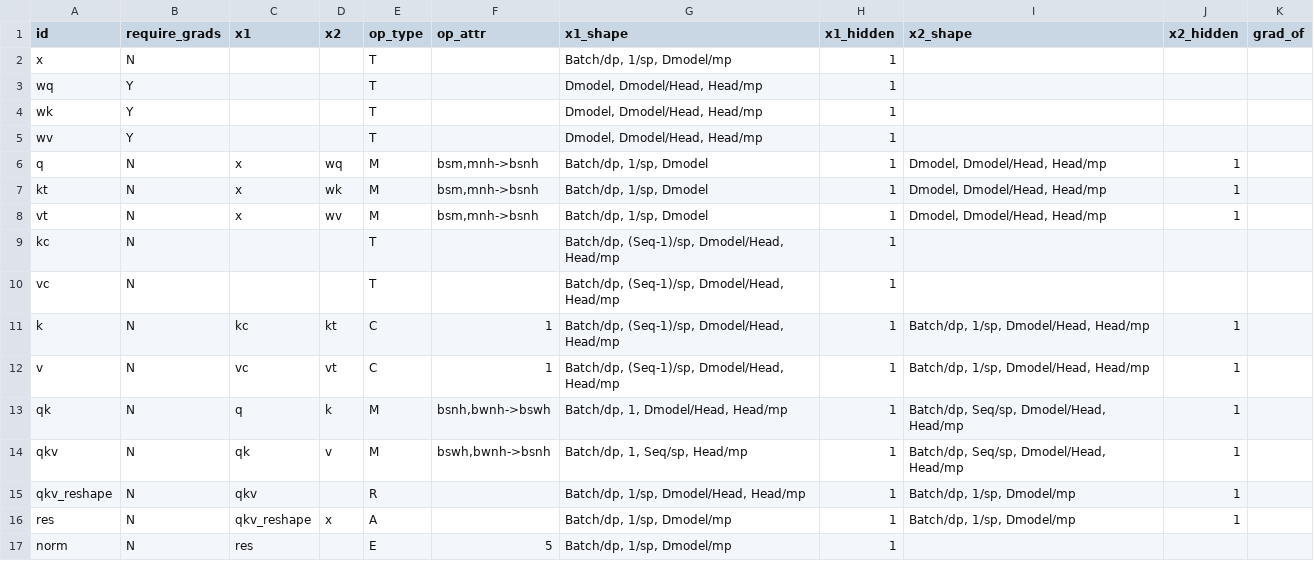
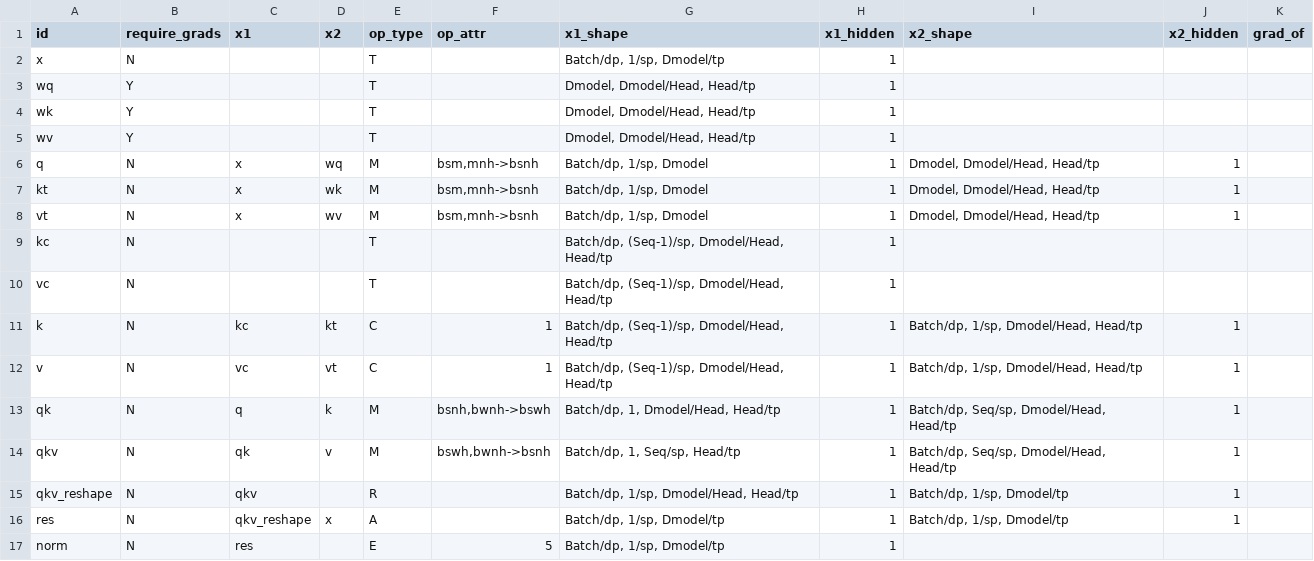
Before and after one commit to astra-sim/symbolic_tensor_graph, a CSV file: sharding_spreadsheets/module/decoding_fullset/multi_head_attention.csv, drawn as a sheet.

```diff
--- a/sharding_spreadsheets/module/decoding_fullset/multi_head_attention.csv
+++ b/sharding_spreadsheets/module/decoding_fullset/multi_head_attention.csv
@@ -1,17 +1,17 @@
 id,require_grads,x1,x2,op_type,op_attr,x1_shape,x1_hidden,x2_shape,x2_hidden,grad_of
-x,N,,,T,,"Batch/dp, 1/sp, Dmodel/mp",1,,,
-wq,Y,,,T,,"Dmodel, Dmodel/Head, Head/mp",1,,,
-wk,Y,,,T,,"Dmodel, Dmodel/Head, Head/mp",1,,,
-wv,Y,,,T,,"Dmodel, Dmodel/Head, Head/mp",1,,,
-q,N,x,wq,M,"bsm,mnh->bsnh","Batch/dp, 1/sp, Dmodel",1,"Dmodel, Dmodel/Head, Head/mp",1,
-kt,N,x,wk,M,"bsm,mnh->bsnh","Batch/dp, 1/sp, Dmodel",1,"Dmodel, Dmodel/Head, Head/mp",1,
-vt,N,x,wv,M,"bsm,mnh->bsnh","Batch/dp, 1/sp, Dmodel",1,"Dmodel, Dmodel/Head, Head/mp",1,
-kc,N,,,T,,"Batch/dp, (Seq-1)/sp, Dmodel/Head, Head/mp",1,,,
-vc,N,,,T,,"Batch/dp, (Seq-1)/sp, Dmodel/Head, Head/mp",1,,,
-k,N,kc,kt,C,1,"Batch/dp, (Seq-1)/sp, Dmodel/Head, Head/mp",1,"Batch/dp, 1/sp, Dmodel/Head, Head/mp",1,
-v,N,vc,vt,C,1,"Batch/dp, (Seq-1)/sp, Dmodel/Head, Head/mp",1,"Batch/dp, 1/sp, Dmodel/Head, Head/mp",1,
-qk,N,q,k,M,"bsnh,bwnh->bswh","Batch/dp, 1, Dmodel/Head, Head/mp",1,"Batch/dp, Seq/sp, Dmodel/Head, Head/mp",1,
-qkv,N,qk,v,M,"bswh,bwnh->bsnh","Batch/dp, 1, Seq/sp, Head/mp",1,"Batch/dp, Seq/sp, Dmodel/Head, Head/mp",1,
-qkv_reshape,N,qkv,,R,,"Batch/dp, 1/sp, Dmodel/Head, Head/mp",1,"Batch/dp, 1/sp, Dmodel/mp",1,
-res,N,qkv_reshape,x,A,,"Batch/dp, 1/sp, Dmodel/mp",1,"Batch/dp, 1/sp, Dmodel/mp",1,
-norm,N,res,,E,5,"Batch/dp, 1/sp, Dmodel/mp",1,,,
+x,N,,,T,,"Batch/dp, 1/sp, Dmodel/tp",1,,,
+wq,Y,,,T,,"Dmodel, Dmodel/Head, Head/tp",1,,,
+wk,Y,,,T,,"Dmodel, Dmodel/Head, Head/tp",1,,,
+wv,Y,,,T,,"Dmodel, Dmodel/Head, Head/tp",1,,,
+q,N,x,wq,M,"bsm,mnh->bsnh","Batch/dp, 1/sp, Dmodel",1,"Dmodel, Dmodel/Head, Head/tp",1,
+kt,N,x,wk,M,"bsm,mnh->bsnh","Batch/dp, 1/sp, Dmodel",1,"Dmodel, Dmodel/Head, Head/tp",1,
+vt,N,x,wv,M,"bsm,mnh->bsnh","Batch/dp, 1/sp, Dmodel",1,"Dmodel, Dmodel/Head, Head/tp",1,
+kc,N,,,T,,"Batch/dp, (Seq-1)/sp, Dmodel/Head, Head/tp",1,,,
+vc,N,,,T,,"Batch/dp, (Seq-1)/sp, Dmodel/Head, Head/tp",1,,,
+k,N,kc,kt,C,1,"Batch/dp, (Seq-1)/sp, Dmodel/Head, Head/tp",1,"Batch/dp, 1/sp, Dmodel/Head, Head/tp",1,
+v,N,vc,vt,C,1,"Batch/dp, (Seq-1)/sp, Dmodel/Head, Head/tp",1,"Batch/dp, 1/sp, Dmodel/Head, Head/tp",1,
+qk,N,q,k,M,"bsnh,bwnh->bswh","Batch/dp, 1, Dmodel/Head, Head/tp",1,"Batch/dp, Seq/sp, Dmodel/Head, Head/tp",1,
+qkv,N,qk,v,M,"bswh,bwnh->bsnh","Batch/dp, 1, Seq/sp, Head/tp",1,"Batch/dp, Seq/sp, Dmodel/Head, Head/tp",1,
+qkv_reshape,N,qkv,,R,,"Batch/dp, 1/sp, Dmodel/Head, Head/tp",1,"Batch/dp, 1/sp, Dmodel/tp",1,
+res,N,qkv_reshape,x,A,,"Batch/dp, 1/sp, Dmodel/tp",1,"Batch/dp, 1/sp, Dmodel/tp",1,
+norm,N,res,,E,5,"Batch/dp, 1/sp, Dmodel/tp",1,,,
```
Also changed, not shown: sharding_spreadsheets/module/decoding_fullset/embedding.csv, sharding_spreadsheets/module/decoding_fullset/feed_forward_network.csv, 21 other files.
